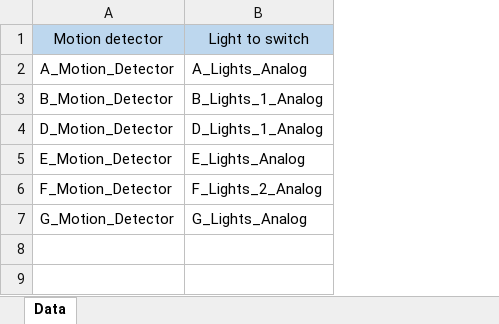
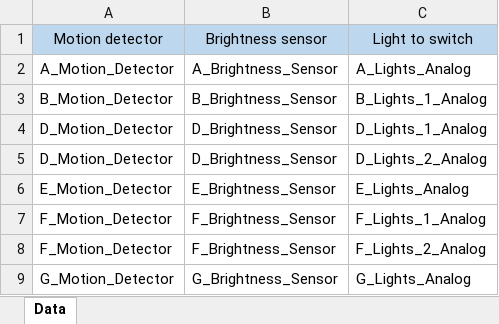
Before and after one commit to IncQueryLabs/smarthome-cep-demonstrator, an Excel workbook: demo/com.incquerylabs.smarthome.demorules.homeio/src/main/resources/ruletemplates/motion-template-data.xlsx, sheet Data, drawn as a sheet; values as stored, in another font and other column widths than the file's, no borders; addresses are those after the commit; the diff names each change by its address in the sheet, - before the commit and + after, or states it on an @@ line.

Commit message:
Motion detector rule template now uses brightness sensor

```diff
--- a/demo/com.incquerylabs.smarthome.demorules.homeio/src/main/resources/ruletemplates/motion-template-data.xlsx (sheet Data)
+++ b/demo/com.incquerylabs.smarthome.demorules.homeio/src/main/resources/ruletemplates/motion-template-data.xlsx (sheet Data)
+column B, rows 1-4: Brightness sensor | A_Brightness_Sensor | B_Brightness_Sensor | D_Brightness_Sensor; row 6: E_Brightness_Sensor; rows 8-9: F_Brightness_Sensor | G_Brightness_Sensor
+row 5: D_Motion_Detector | D_Brightness_Sensor | D_Lights_2_Analog
+row 7: F_Motion_Detector | F_Brightness_Sensor | F_Lights_1_Analog
```
Also changed, not shown: 1 other file.
